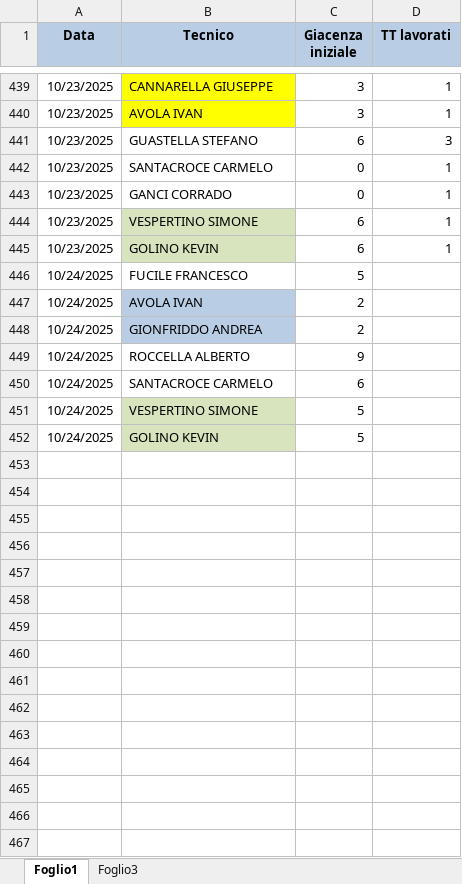
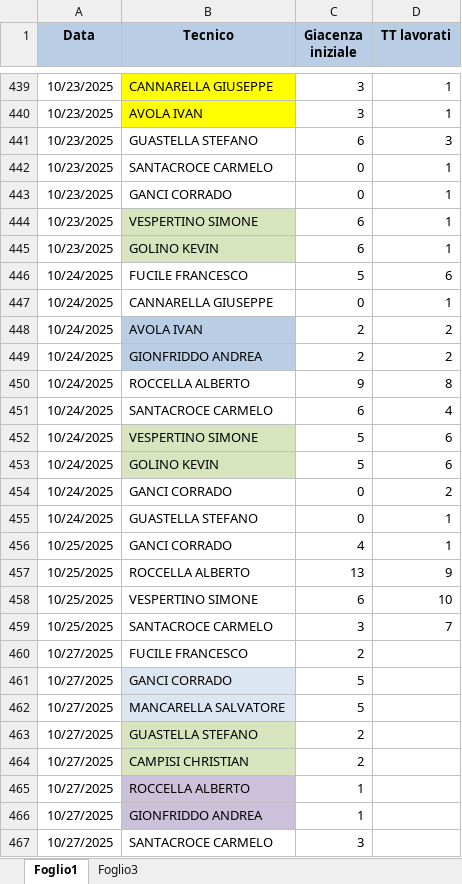
Before and after one commit to lbianco11197/Avanzamento-Impulsiva-v2, an Excel workbook: giacenza.xlsx, sheet Foglio1, drawn as a sheet; only a part is shown, gaps mark what is left out; values as stored, in another font and other column widths than the file's, no borders; addresses are those after the commit; the diff names each change by its address in the sheet, - before the commit and + after, or states it on an @@ line.

Commit message:
Aggiornato giacenza.xlsx da lbianco via Streamlit

```diff
--- a/giacenza.xlsx (sheet Foglio1)
+++ b/giacenza.xlsx (sheet Foglio1)
-D446 (TT lavorati): (empty)
+D446 (TT lavorati): 6
+row 447: 10/24/2025 | CANNARELLA GIUSEPPE | 0 | 1
-D448:D449 (TT lavorati): (empty)
+D448:D449 (TT lavorati): 2
-D450 (TT lavorati): (empty)
+D450 (TT lavorati): 8
-D451 (TT lavorati): (empty)
+D451 (TT lavorati): 4
-D452:D453 (TT lavorati): (empty)
+D452:D453 (TT lavorati): 6
+row 454: 10/24/2025 | GANCI CORRADO | 0 | 2
+row 455: 10/24/2025 | GUASTELLA STEFANO | 0 | 1
+row 456: 10/25/2025 | GANCI CORRADO | 4 | 1
+row 457: 10/25/2025 | ROCCELLA ALBERTO | 13 | 9
+row 458: 10/25/2025 | VESPERTINO SIMONE | 6 | 10
+row 459: 10/25/2025 | SANTACROCE CARMELO | 3 | 7
+row 460: 10/27/2025 | FUCILE FRANCESCO | 2
+row 461: 10/27/2025 | GANCI CORRADO | 5
+row 462: 10/27/2025 | MANCARELLA SALVATORE | 5
+row 463: 10/27/2025 | GUASTELLA STEFANO | 2
+row 464: 10/27/2025 | CAMPISI CHRISTIAN | 2
+row 465: 10/27/2025 | ROCCELLA ALBERTO | 1
+row 466: 10/27/2025 | GIONFRIDDO ANDREA | 1
+row 467: 10/27/2025 | SANTACROCE CARMELO | 3
```
